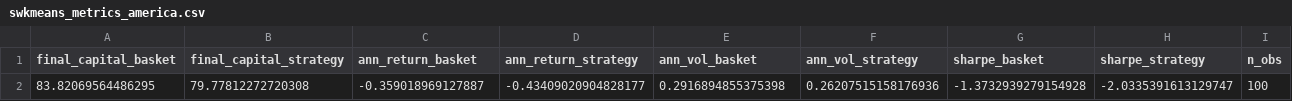
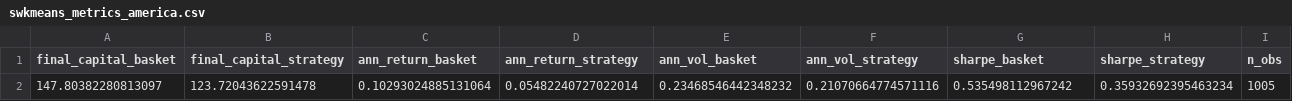
Before and after one commit to oscar10-wq/Algorithmic-Trading-via-Regime-Detection-and-Stock-Grouping-, a CSV file: final_outputs/swkmeans_metrics_america.csv, drawn as a sheet.

```diff
--- a/final_outputs/swkmeans_metrics_america.csv
+++ b/final_outputs/swkmeans_metrics_america.csv
@@ -1,2 +1,2 @@
 final_capital_basket,final_capital_strategy,ann_return_basket,ann_return_strategy,ann_vol_basket,ann_vol_strategy,sharpe_basket,sharpe_strategy,n_obs
-83.82069564486295,79.77812272720308,-0.359018969127887,-0.43409020904828177,0.2916894855375398,0.26207515158176936,-1.3732939279154928,-2.0335391613129747,100
+147.80382280813097,123.72043622591478,0.10293024885131064,0.05482240727022014,0.23468546442348232,0.21070664774571116,0.535498112967242,0.35932692395463234,1005
```
Also changed, not shown: final_outputs/model_comparison_all_regions.csv, final_outputs/swkmeans_metrics_asia.csv, 9 other files.
